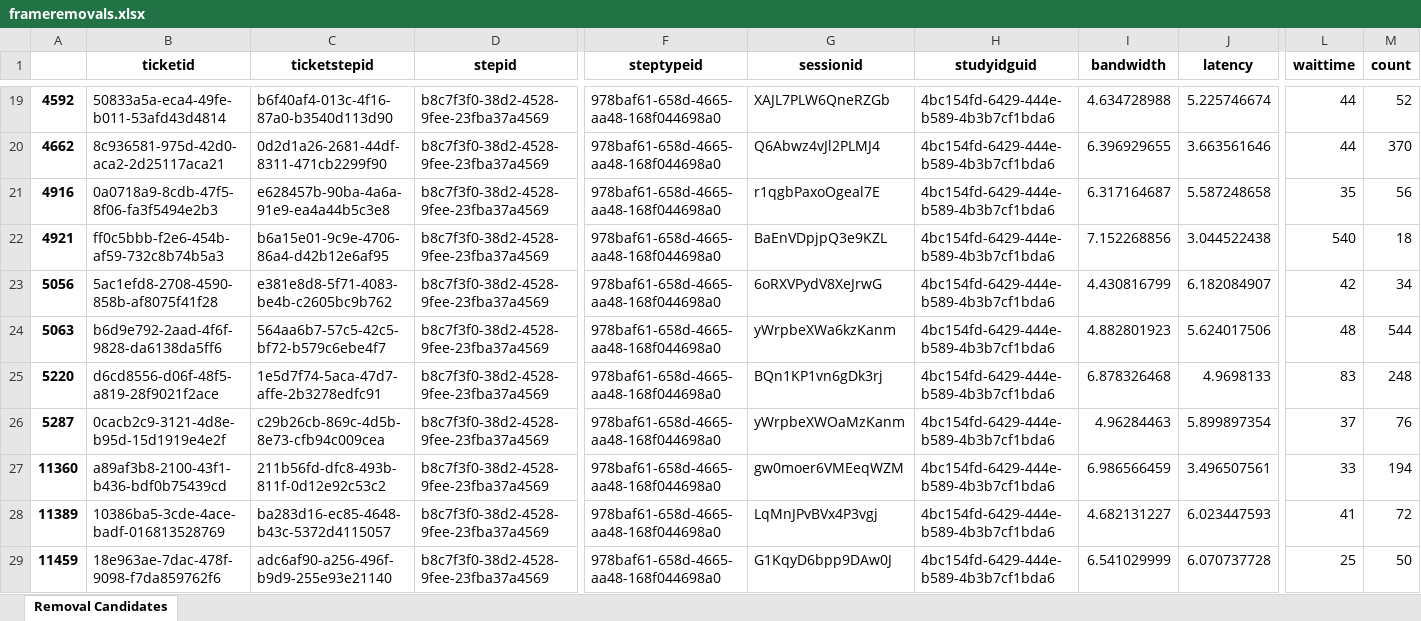
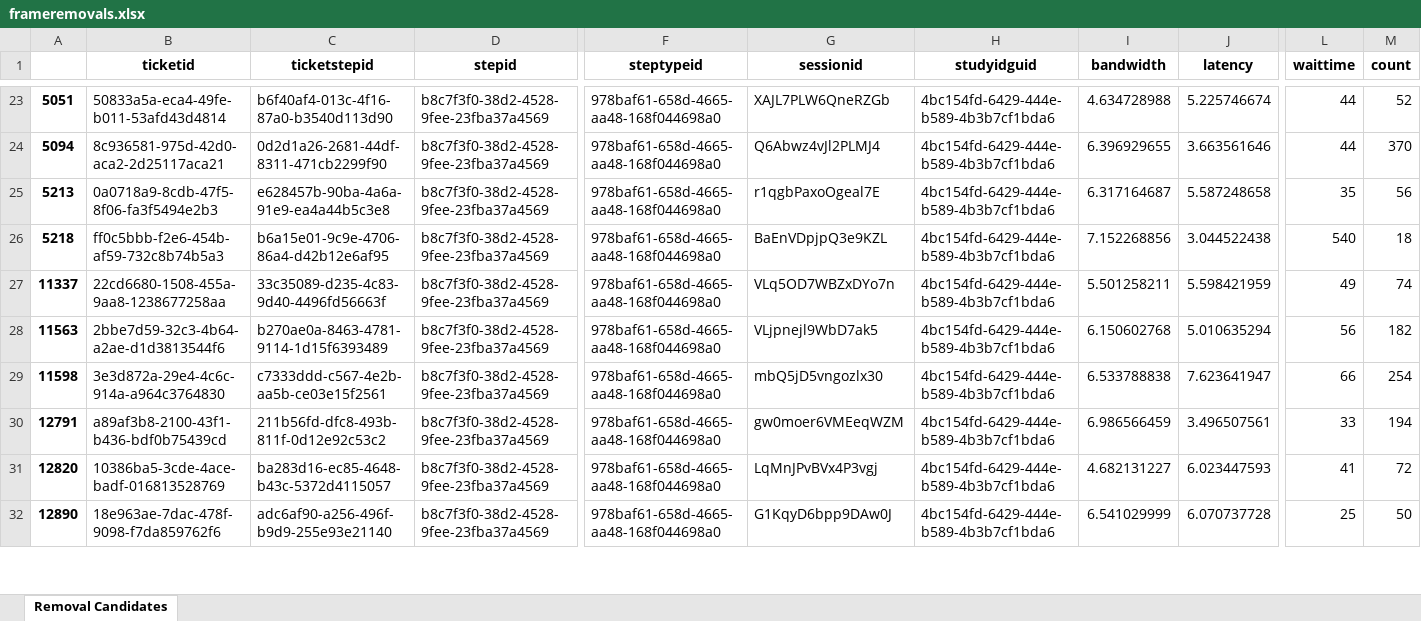
Before and after one commit to justinstuck/Frame, an Excel workbook: frameremovals.xlsx, sheet Removal Candidates, drawn as a sheet; only a part is shown, gaps mark what is left out; values as stored, in another font and other column widths than the file's, no borders; removed rows and columns are numbered as before the commit, all else as after; rows hold the shown columns only; the diff covers the shown part only; the diff names each change by its address in the sheet, - before the commit and + after, or states it on an @@ line.

```diff
--- a/frameremovals.xlsx (sheet Removal Candidates)
+++ b/frameremovals.xlsx (sheet Removal Candidates)
-A23: 4592
+A23: 5051
-A24: 4662
+A24: 5094
-A25: 4916
+A25: 5213
-A26: 4921
+A26: 5218
-A27: 5056
+A27: 11337
-B27 (ticketid): 5ac1efd8-2708-4590-858b-af8075f41f28
+B27 (ticketid): 22cd6680-1508-455a-9aa8-1238677258aa
-C27 (ticketstepid): e381e8d8-5f71-4083-be4b-c2605bc9b762
+C27 (ticketstepid): 33c35089-d235-4c83-9d40-4496fd56663f
-G27 (sessionid): 6oRXVPydV8XeJrwG
+G27 (sessionid): VLq5OD7WBZxDYo7n
-I27 (bandwidth): 4.430816799
+I27 (bandwidth): 5.501258211
-J27 (latency): 6.182084907
+J27 (latency): 5.598421959
-L27 (waittime): 42
+L27 (waittime): 49
-M27 (count): 34
+M27 (count): 74
-A28: 5063
+A28: 11563
-B28 (ticketid): b6d9e792-2aad-4f6f-9828-da6138da5ff6
+B28 (ticketid): 2bbe7d59-32c3-4b64-a2ae-d1d3813544f6
-C28 (ticketstepid): 564aa6b7-57c5-42c5-bf72-b579c6ebe4f7
+C28 (ticketstepid): b270ae0a-8463-4781-9114-1d15f6393489
-G28 (sessionid): yWrpbeXWa6kzKanm
+G28 (sessionid): VLjpnejl9WbD7ak5
-I28 (bandwidth): 4.882801923
+I28 (bandwidth): 6.150602768
-J28 (latency): 5.624017506
+J28 (latency): 5.010635294
-L28 (waittime): 48
+L28 (waittime): 56
-M28 (count): 544
+M28 (count): 182
-A29: 5220
+A29: 11598
-B29 (ticketid): d6cd8556-d06f-48f5-a819-28f9021f2ace
+B29 (ticketid): 3e3d872a-29e4-4c6c-914a-a964c3764830
-C29 (ticketstepid): 1e5d7f74-5aca-47d7-affe-2b3278edfc91
+C29 (ticketstepid): c7333ddd-c567-4e2b-aa5b-ce03e15f2561
-G29 (sessionid): BQn1KP1vn6gDk3rj
+G29 (sessionid): mbQ5jD5vngozlx30
-I29 (bandwidth): 6.878326468
+I29 (bandwidth): 6.533788838
-J29 (latency): 4.9698133
+J29 (latency): 7.623641947
-L29 (waittime): 83
+L29 (waittime): 66
-M29 (count): 248
+M29 (count): 254
-row 26: 5287 | 0cacb2c9-3121-4d8e-b95d-15d1919e4e2f | c29b26cb-869c-4d5b-8e73-cfb94c009cea | b8c7f3f0-38d2-4528-9fee-23fba37a4569 | 978baf61-658d-4665-aa48-168f044698a0 | yWrpbeXWOaMzKanm | 4bc154fd-6429-444e-b589-4b3b7cf1bda6 | 4.96284463 | 5.899897354 | 37 | 76
-A30: 11360
+A30: 12791
-A31: 11389
+A31: 12820
-A32: 11459
+A32: 12890
```
Also changed, not shown: 11 added rows, 10 removed rows and 11 edited cells elsewhere in this sheet, mahalTest.xlsx, 4 other files.
